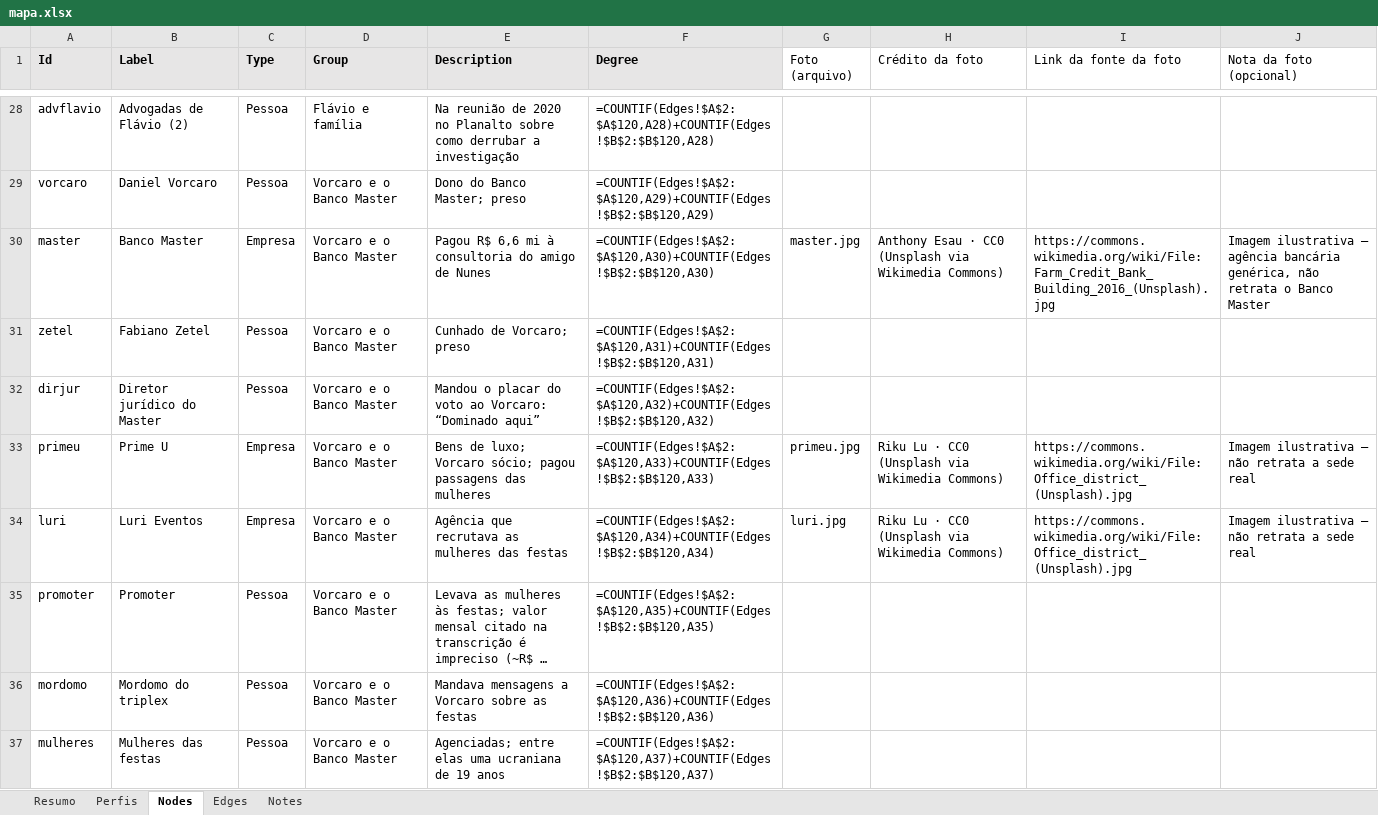
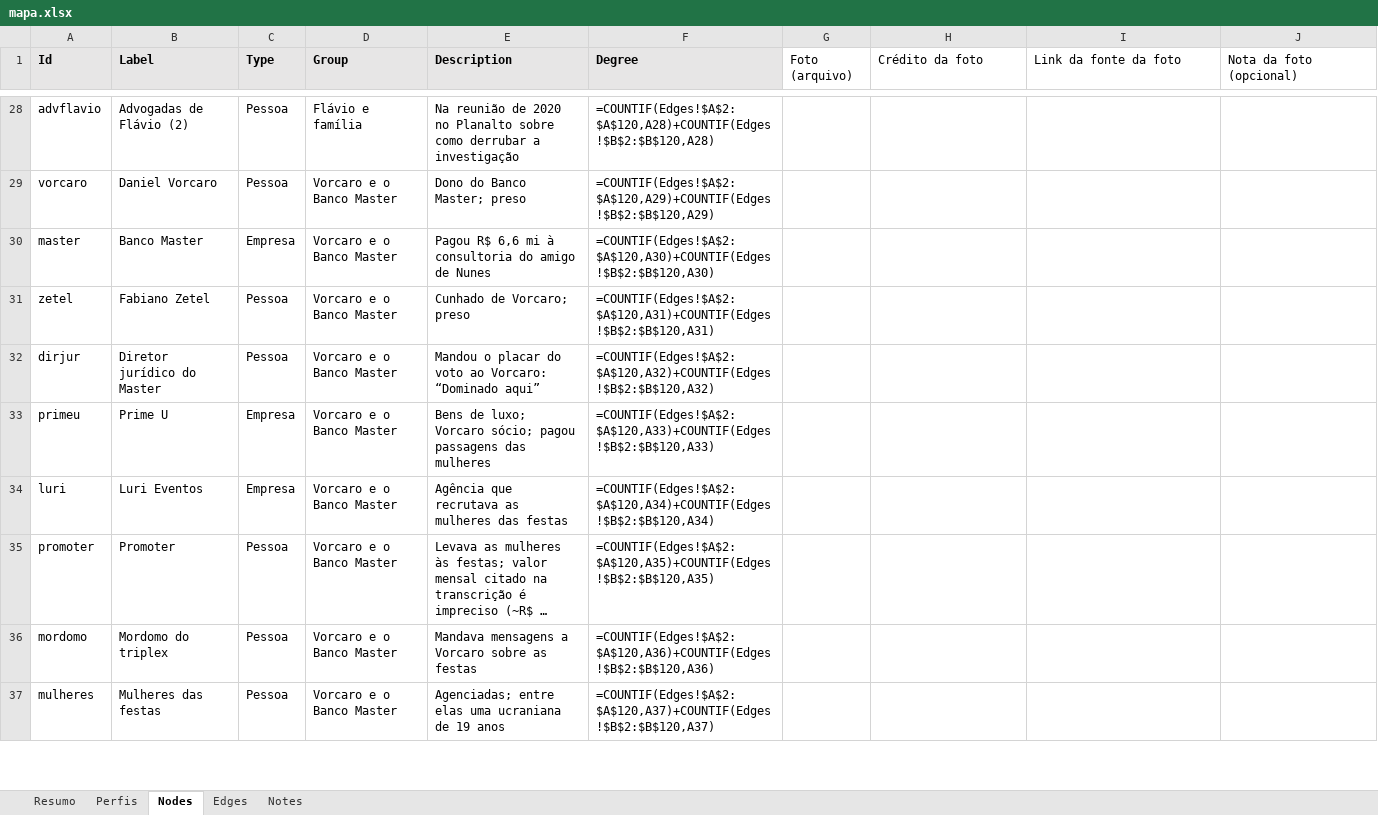
Before and after one commit to isisbramos/mapa-envolvidos-conexoes, an Excel workbook: data/mapa.xlsx, sheet Nodes, drawn as a sheet; only a part is shown, gaps mark what is left out; long unchanged cells end in …; values as stored, in another font and other column widths than the file's, no borders; formulas without a stored value are shown as written; the diff covers the shown part only; the diff names each change by its address in the sheet, - before the commit and + after, or states it on an @@ line.

```diff
--- a/data/mapa.xlsx (sheet Nodes)
+++ b/data/mapa.xlsx (sheet Nodes)
-G30 (Foto (arquivo)): master.jpg
+G30 (Foto (arquivo)): (empty)
-H30 (Crédito da foto): Anthony Esau · CC0 (Unsplash via Wikimedia Commons)
+H30 (Crédito da foto): (empty)
-I30 (Link da fonte da foto): https://commons.wikimedia.org/wiki/File:Farm_Credit_Bank_Building_2016_(Unsplash).jpg
+I30 (Link da fonte da foto): (empty)
-J30 (Nota da foto (opcional)): Imagem ilustrativa — agência bancária genérica, não retrata o Banco Master
+J30 (Nota da foto (opcional)): (empty)
-G33 (Foto (arquivo)): primeu.jpg
+G33 (Foto (arquivo)): (empty)
-H33:H34 (Crédito da foto): Riku Lu · CC0 (Unsplash via Wikimedia Commons)
+H33:H34 (Crédito da foto): (empty)
-I33:I34 (Link da fonte da foto): https://commons.wikimedia.org/wiki/File:Office_district_(Unsplash).jpg
+I33:I34 (Link da fonte da foto): (empty)
-J33:J34 (Nota da foto (opcional)): Imagem ilustrativa — não retrata a sede real
+J33:J34 (Nota da foto (opcional)): (empty)
-G34 (Foto (arquivo)): luri.jpg
+G34 (Foto (arquivo)): (empty)
```
Also changed, not shown: 60 edited cells elsewhere in this sheet, 21 other files.
